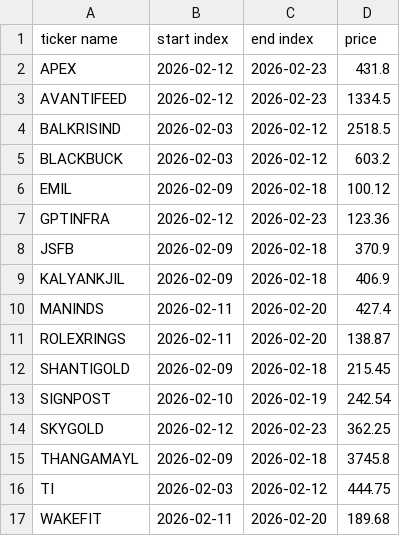
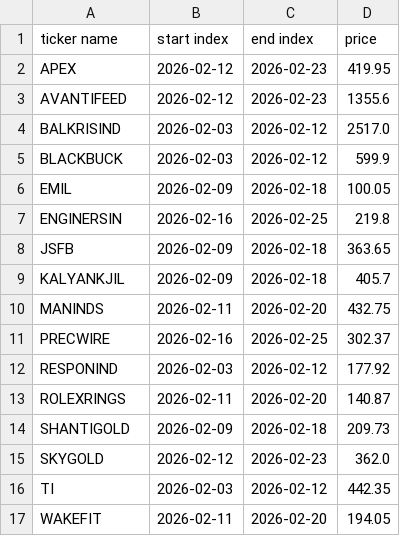
Before and after one commit to bhavya-1204/pattern-stock-fetching, a CSV file: output/latest_output.csv, drawn as a sheet.

```diff
--- a/output/latest_output.csv
+++ b/output/latest_output.csv
@@ -1,17 +1,17 @@
 ticker name,start index,end index,price
-APEX,2026-02-12,2026-02-23,431.8
-AVANTIFEED,2026-02-12,2026-02-23,1334.5
-BALKRISIND,2026-02-03,2026-02-12,2518.5
-BLACKBUCK,2026-02-03,2026-02-12,603.2
-EMIL,2026-02-09,2026-02-18,100.12
-GPTINFRA,2026-02-12,2026-02-23,123.36
-JSFB,2026-02-09,2026-02-18,370.9
-KALYANKJIL,2026-02-09,2026-02-18,406.9
-MANINDS,2026-02-11,2026-02-20,427.4
-ROLEXRINGS,2026-02-11,2026-02-20,138.87
-SHANTIGOLD,2026-02-09,2026-02-18,215.45
-SIGNPOST,2026-02-10,2026-02-19,242.54
-SKYGOLD,2026-02-12,2026-02-23,362.25
-THANGAMAYL,2026-02-09,2026-02-18,3745.8
-TI,2026-02-03,2026-02-12,444.75
-WAKEFIT,2026-02-11,2026-02-20,189.68
+APEX,2026-02-12,2026-02-23,419.95
+AVANTIFEED,2026-02-12,2026-02-23,1355.6
+BALKRISIND,2026-02-03,2026-02-12,2517.0
+BLACKBUCK,2026-02-03,2026-02-12,599.9
+EMIL,2026-02-09,2026-02-18,100.05
+ENGINERSIN,2026-02-16,2026-02-25,219.8
+JSFB,2026-02-09,2026-02-18,363.65
+KALYANKJIL,2026-02-09,2026-02-18,405.7
+MANINDS,2026-02-11,2026-02-20,432.75
+PRECWIRE,2026-02-16,2026-02-25,302.37
+RESPONIND,2026-02-03,2026-02-12,177.92
+ROLEXRINGS,2026-02-11,2026-02-20,140.87
+SHANTIGOLD,2026-02-09,2026-02-18,209.73
+SKYGOLD,2026-02-12,2026-02-23,362.0
+TI,2026-02-03,2026-02-12,442.35
+WAKEFIT,2026-02-11,2026-02-20,194.05
```
